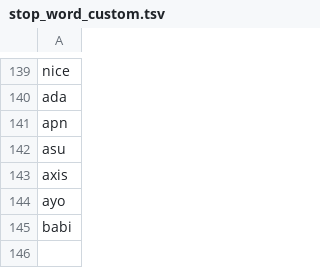
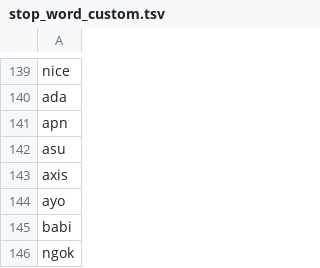
Before and after one commit to rfqsm/Lexicon, a TSV file: kamus_data/stop_word_custom.tsv, drawn as a sheet; only a part is shown, gaps mark what is left out.

Commit message:
Update stop_word_custom.tsv

```diff
--- a/kamus_data/stop_word_custom.tsv
+++ b/kamus_data/stop_word_custom.tsv
@@ -145 +145,2 @@ ayo
 babi
+ngok
```
